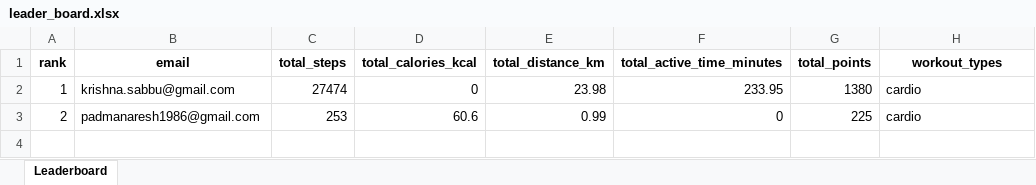
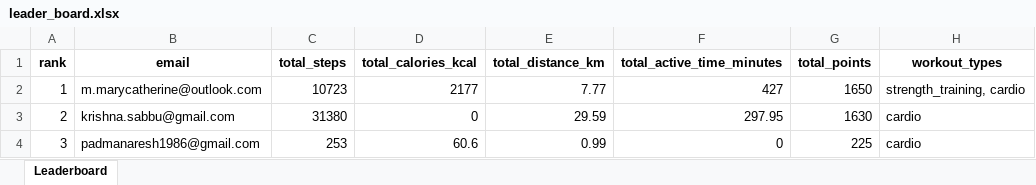
Before and after one commit to padmanaresh1986/fitness_app, an Excel workbook: data/2026-01-12/leader_board.xlsx, sheet Leaderboard, drawn as a sheet; values as stored, in another font and other column widths than the file's, no borders; addresses are those after the commit; the diff names each change by its address in the sheet, - before the commit and + after, or states it on an @@ line.

```diff
--- a/data/2026-01-12/leader_board.xlsx (sheet Leaderboard)
+++ b/data/2026-01-12/leader_board.xlsx (sheet Leaderboard)
-B2 (email): krishna.sabbu@gmail.com
+B2 (email): m.marycatherine@outlook.com
-C2 (total_steps): 27474
+C2 (total_steps): 10723
-D2 (total_calories_kcal): 0
+D2 (total_calories_kcal): 2177
-E2 (total_distance_km): 23.98
+E2 (total_distance_km): 7.77
-F2 (total_active_time_minutes): 233.95
+F2 (total_active_time_minutes): 427
-G2 (total_points): 1380
+G2 (total_points): 1650
-H2 (workout_types): cardio
+H2 (workout_types): strength_training, cardio
+row 3: 2 | krishna.sabbu@gmail.com | 31380 | 0 | 29.59 | 297.95 | 1630 | cardio
-A4 (rank): 2
+A4 (rank): 3
```
Also changed, not shown: 7 other files.
